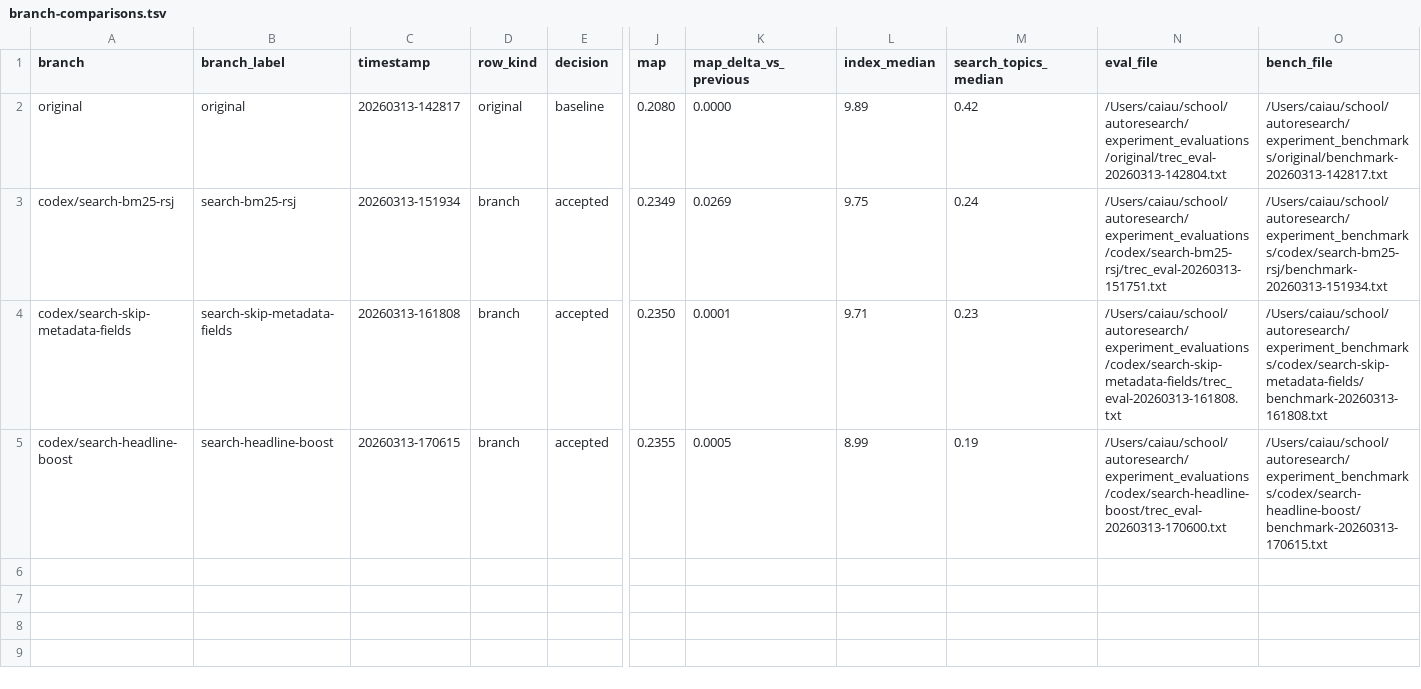
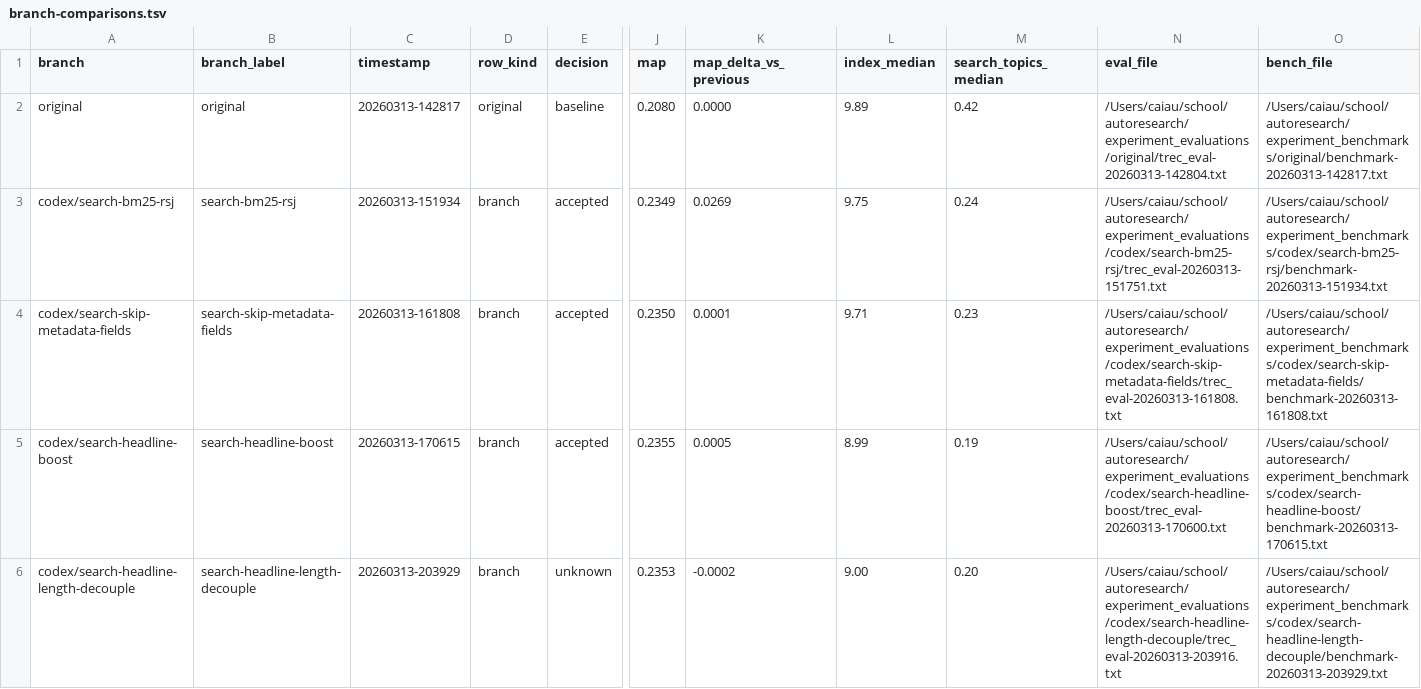
Before and after one commit to carlaiau/ir-autoresearch, a TSV file: docs/metrics/branch-comparisons.tsv, drawn as a sheet; only a part is shown, gaps mark what is left out; rows hold the shown columns only; the diff names each change by its address in the sheet, - before the commit and + after, or states it on an @@ line.

Commit message:
Preserve rejected headline-length experiment

```diff
--- a/docs/metrics/branch-comparisons.tsv
+++ b/docs/metrics/branch-comparisons.tsv
+row 6: codex/search-headline-length-decouple | search-headline-length-decouple | 20260313-203929 | branch | unknown | 0.2353 | -0.0002 | 9.00 | 0.20 | /Users/caiau/school/autoresearch/experiment_evaluations/codex/search-headline-length-decouple/trec_eval-20260313-203916.txt | /Users/caiau/school/autoresearch/experiment_benchmarks/codex/search-headline-length-decouple/benchmark-20260313-203929.txt
```
Also changed, not shown: 5 other files.
